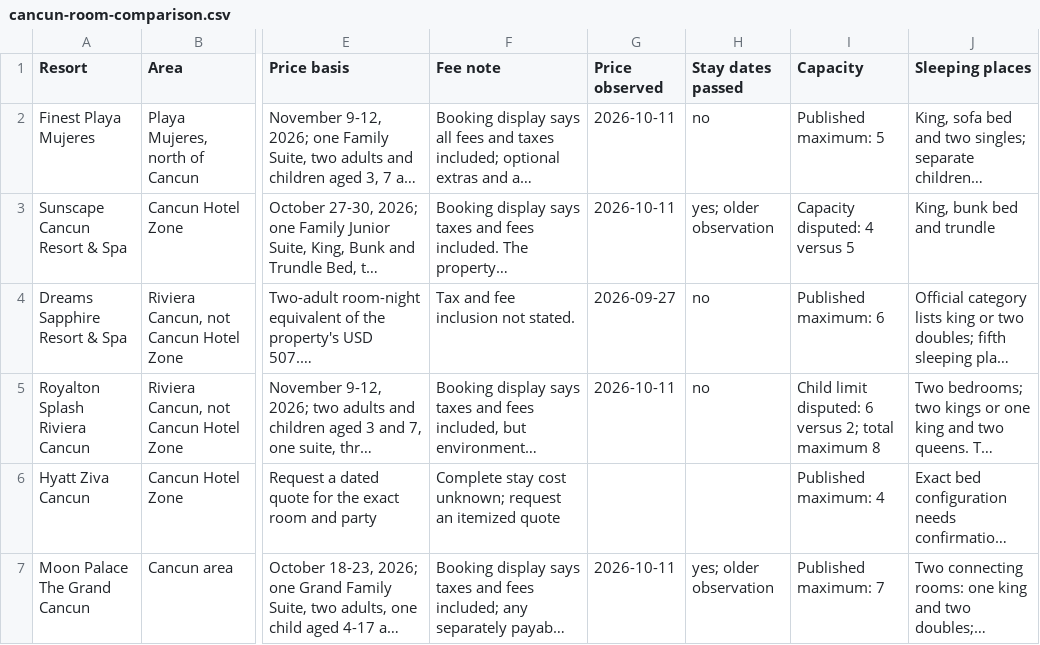
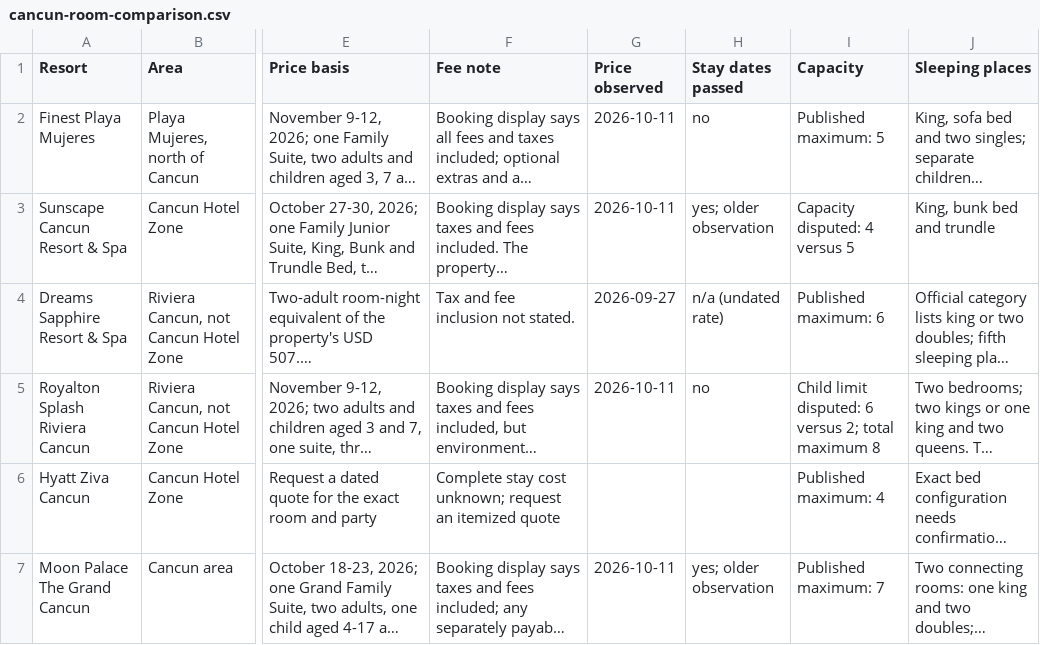
Before and after one commit to agarg21/family-tripwise, a CSV file: site/downloads/cancun-room-comparison.csv, drawn as a sheet; only a part is shown, gaps mark what is left out; long unchanged cells end in …; the diff names each change by its address in the sheet, - before the commit and + after, or states it on an @@ line.

```diff
--- a/site/downloads/cancun-room-comparison.csv
+++ b/site/downloads/cancun-room-comparison.csv
-H4 (Stay dates passed): no
+H4 (Stay dates passed): n/a (undated rate)
```
Also changed, not shown: 5 other files.
